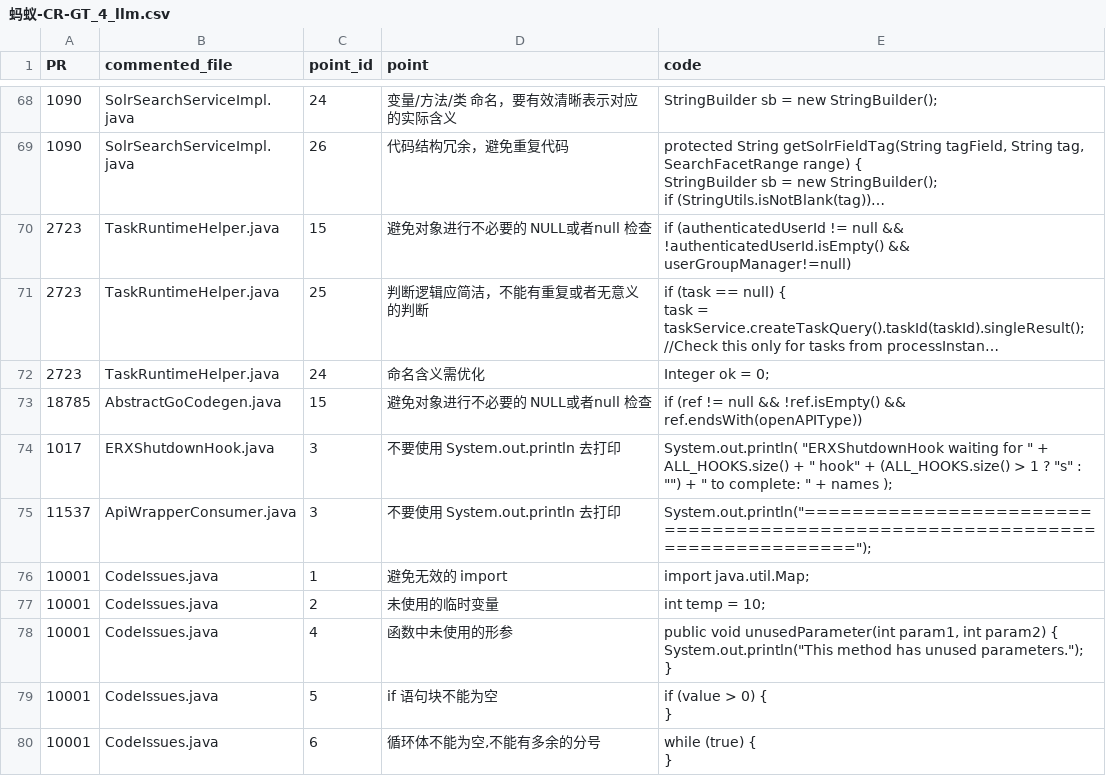
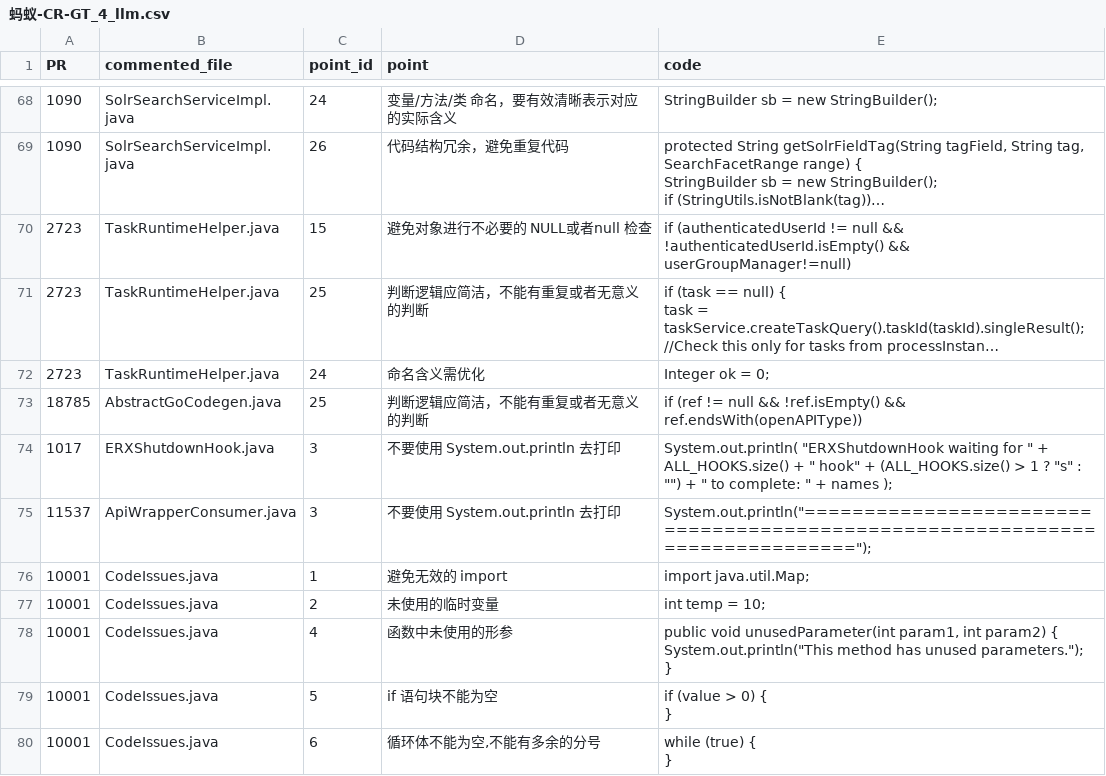
Before and after one commit to better629/MetaGPT, a CSV file: 蚂蚁-CR-GT_4_llm.csv, drawn as a sheet; only a part is shown, gaps mark what is left out; long unchanged cells end in …; the diff names each change by its address in the sheet, - before the commit and + after, or states it on an @@ line.

```diff
--- a/蚂蚁-CR-GT_4_llm.csv
+++ b/蚂蚁-CR-GT_4_llm.csv
-C73 (point_id): 15
+C73 (point_id): 25
-D73 (point): 避免对象进行不必要的 NULL或者null 检查
+D73 (point): 判断逻辑应简洁，不能有重复或者无意义的判断
```
Also changed, not shown: 1 other file.
